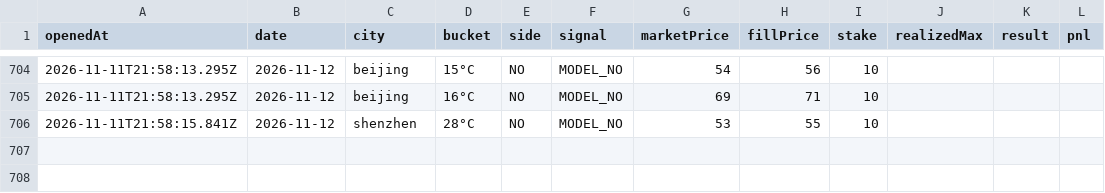
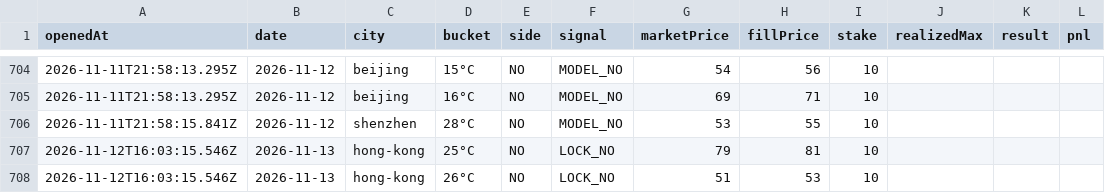
Before and after one commit to josephci/hk-weather-dashboard, a CSV file: paper_trades.csv, drawn as a sheet; only a part is shown, gaps mark what is left out.

```diff
--- a/paper_trades.csv
+++ b/paper_trades.csv
@@ -706 +706,3 @@ openedAt,date,city,bucket,side,signal,marketPrice,fillPrice,stake,realizedMax,re
 2026-11-11T21:58:15.841Z,2026-11-12,shenzhen,28°C,NO,MODEL_NO,53,55,10,,,
+2026-11-12T16:03:15.546Z,2026-11-13,hong-kong,25°C,NO,LOCK_NO,79,81,10,,,
+2026-11-12T16:03:15.546Z,2026-11-13,hong-kong,26°C,NO,LOCK_NO,51,53,10,,,
```
